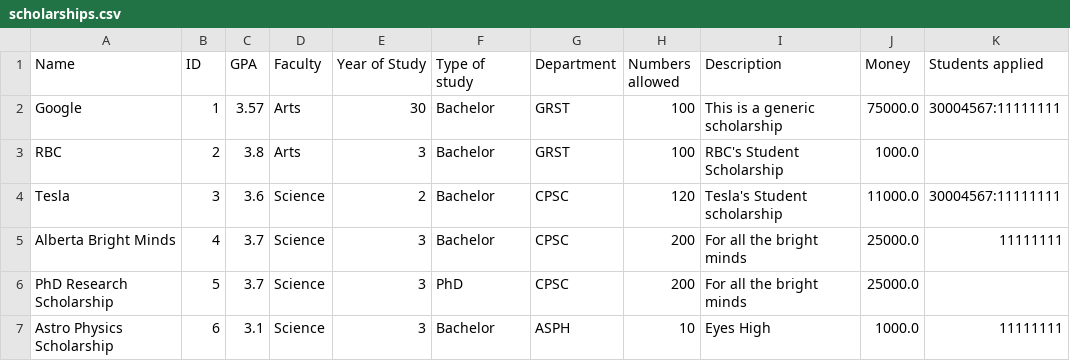
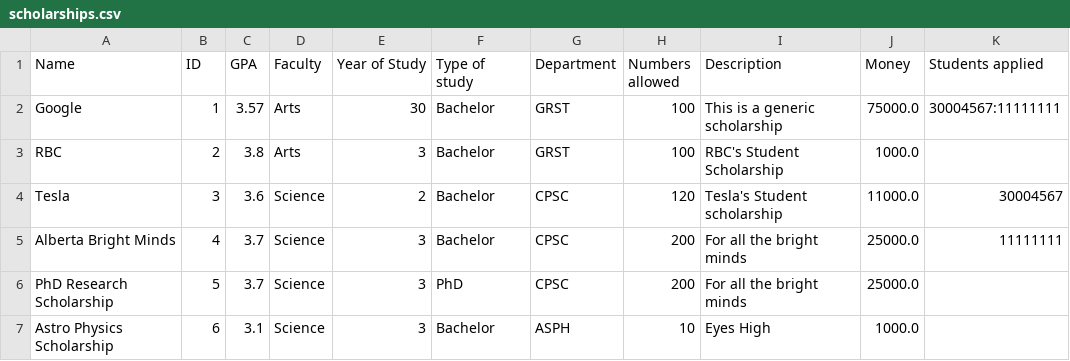
Before and after one commit to stevekhanna/Scholarship---Java, a CSV file: src/data/scholarships.csv, drawn as a sheet.

Commit message:
Students can now withdraw from scholarships

```diff
--- a/src/data/scholarships.csv
+++ b/src/data/scholarships.csv
@@ -3,5 +3,5 @@ Google,1,3.57,Arts,30,Bachelor,GRST,100,This is a generic scholarship,75000.0,30
 RBC,2,3.8,Arts,3,Bachelor,GRST,100,RBC's Student Scholarship,1000.0
-Tesla,3,3.6,Science,2,Bachelor,CPSC,120,Tesla's Student scholarship,11000.0,30004567:11111111
+Tesla,3,3.6,Science,2,Bachelor,CPSC,120,Tesla's Student scholarship,11000.0,30004567
 Alberta Bright Minds,4,3.7,Science,3,Bachelor,CPSC,200,For all the bright minds,25000.0,11111111
 PhD Research Scholarship,5,3.7,Science,3,PhD,CPSC,200,For all the bright minds,25000.0
-Astro Physics Scholarship,6,3.1,Science,3,Bachelor,ASPH,10,Eyes High,1000.0,11111111
+Astro Physics Scholarship,6,3.1,Science,3,Bachelor,ASPH,10,Eyes High,1000.0
```
Also changed, not shown: src/data/students.csv, 2 other files.
